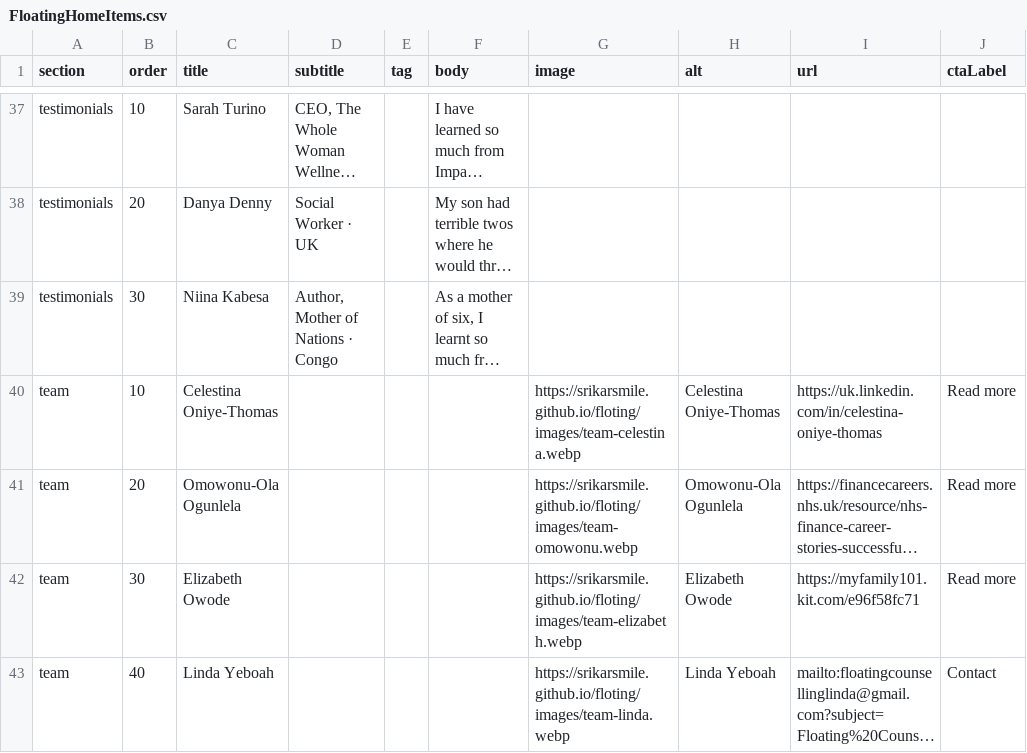
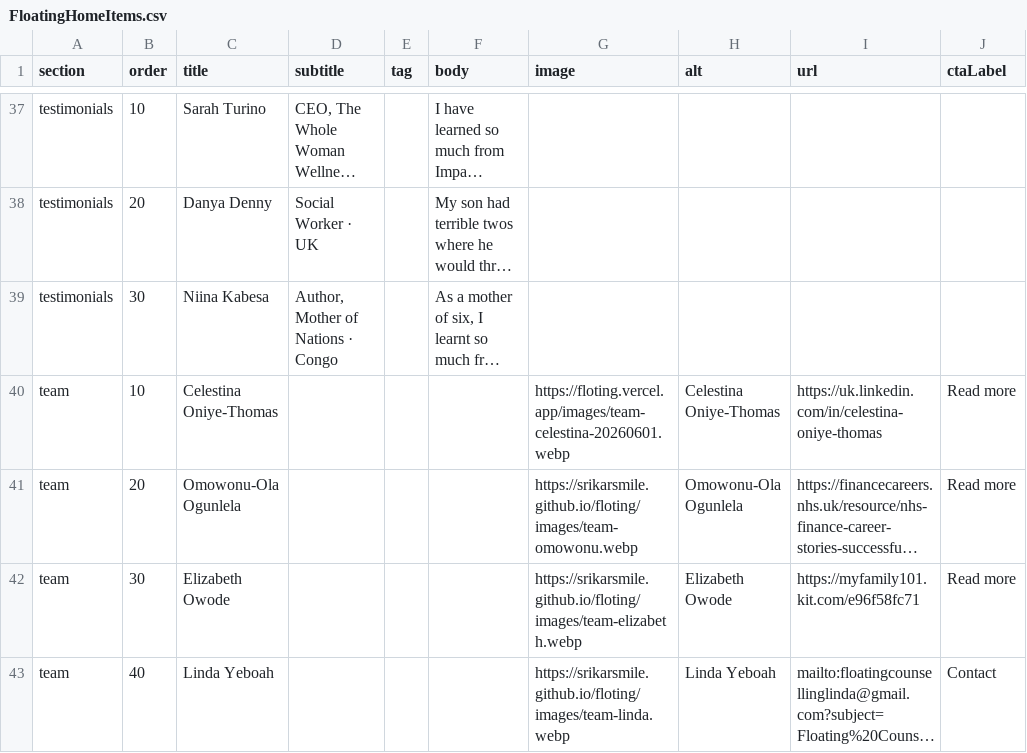
Before and after one commit to Srikarsmile/floting, a CSV file: wix-cms/FloatingHomeItems.csv, drawn as a sheet; only a part is shown, gaps mark what is left out; long unchanged cells end in …; the diff names each change by its address in the sheet, - before the commit and + after, or states it on an @@ line.

Commit message:
Use clear Celestina portrait consistently

```diff
--- a/wix-cms/FloatingHomeItems.csv
+++ b/wix-cms/FloatingHomeItems.csv
-G40 (image): https://srikarsmile.github.io/floting/images/team-celestina.webp
+G40 (image): https://floting.vercel.app/images/team-celestina-20260601.webp
```
Also changed, not shown: 5 other files.
